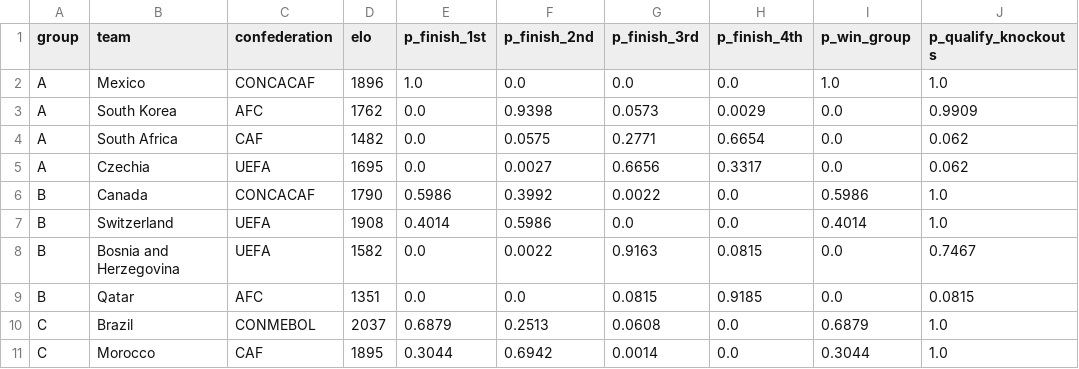
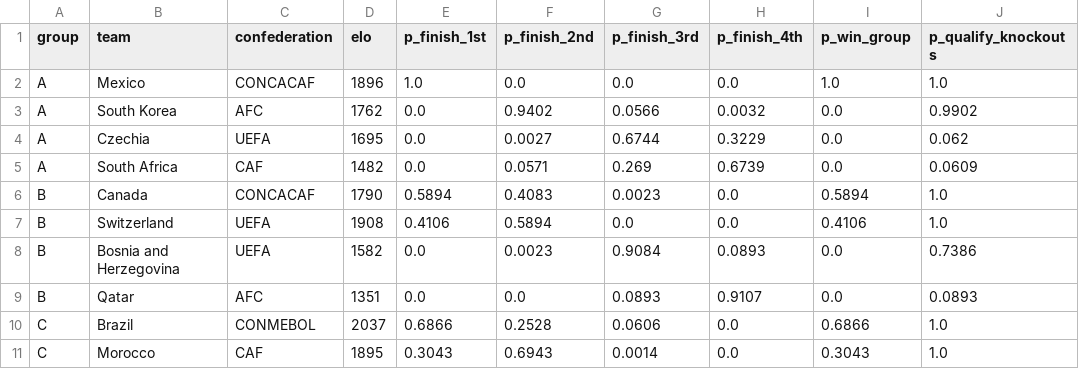
Before and after one commit to ieuyar/WC26, a CSV file: simulation_output/group_outcomes.csv, drawn as a sheet; only a part is shown; the diff covers the shown part only.

```diff
--- a/simulation_output/group_outcomes.csv
+++ b/simulation_output/group_outcomes.csv
@@ -2,10 +2,10 @@ group,team,confederation,elo,p_finish_1st,p_finish_2nd,p_finish_3rd,p_finish_4th
 A,Mexico,CONCACAF,1896,1.0,0.0,0.0,0.0,1.0,1.0
-A,South Korea,AFC,1762,0.0,0.9398,0.0573,0.0029,0.0,0.9909
-A,South Africa,CAF,1482,0.0,0.0575,0.2771,0.6654,0.0,0.062
-A,Czechia,UEFA,1695,0.0,0.0027,0.6656,0.3317,0.0,0.062
-B,Canada,CONCACAF,1790,0.5986,0.3992,0.0022,0.0,0.5986,1.0
-B,Switzerland,UEFA,1908,0.4014,0.5986,0.0,0.0,0.4014,1.0
-B,Bosnia and Herzegovina,UEFA,1582,0.0,0.0022,0.9163,0.0815,0.0,0.7467
-B,Qatar,AFC,1351,0.0,0.0,0.0815,0.9185,0.0,0.0815
-C,Brazil,CONMEBOL,2037,0.6879,0.2513,0.0608,0.0,0.6879,1.0
-C,Morocco,CAF,1895,0.3044,0.6942,0.0014,0.0,0.3044,1.0
+A,South Korea,AFC,1762,0.0,0.9402,0.0566,0.0032,0.0,0.9902
+A,Czechia,UEFA,1695,0.0,0.0027,0.6744,0.3229,0.0,0.062
+A,South Africa,CAF,1482,0.0,0.0571,0.269,0.6739,0.0,0.0609
+B,Canada,CONCACAF,1790,0.5894,0.4083,0.0023,0.0,0.5894,1.0
+B,Switzerland,UEFA,1908,0.4106,0.5894,0.0,0.0,0.4106,1.0
+B,Bosnia and Herzegovina,UEFA,1582,0.0,0.0023,0.9084,0.0893,0.0,0.7386
+B,Qatar,AFC,1351,0.0,0.0,0.0893,0.9107,0.0,0.0893
+C,Brazil,CONMEBOL,2037,0.6866,0.2528,0.0606,0.0,0.6866,1.0
+C,Morocco,CAF,1895,0.3043,0.6943,0.0014,0.0,0.3043,1.0
```
Also changed, not shown: 128 edited cells elsewhere in this file, live_results.csv, simulation_output/engine_match_predictions.csv, 10 other files.
